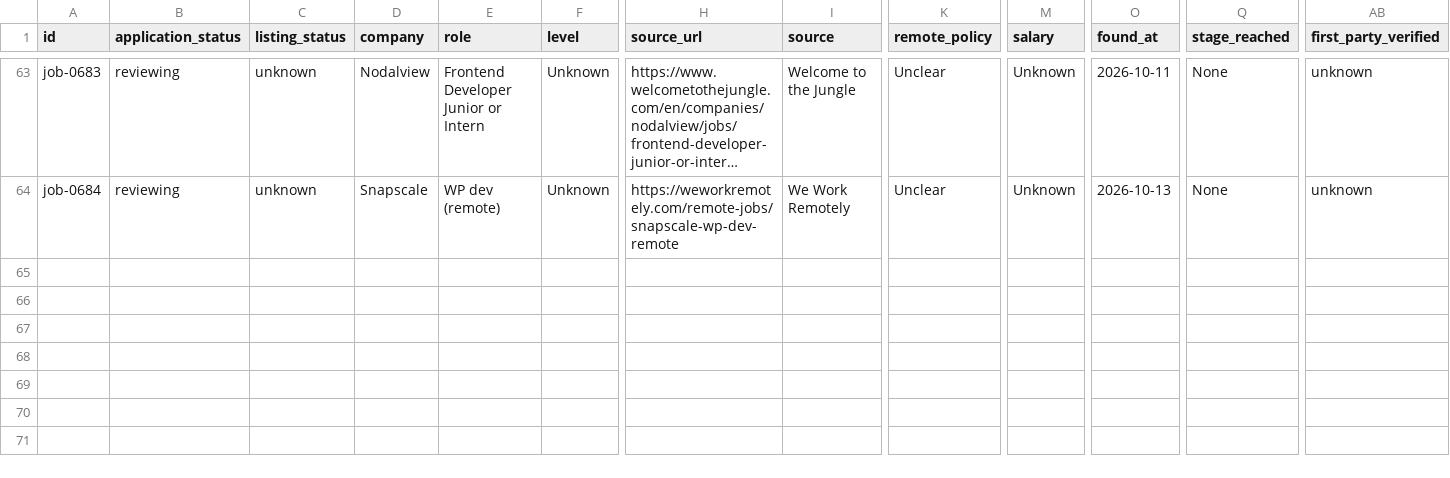
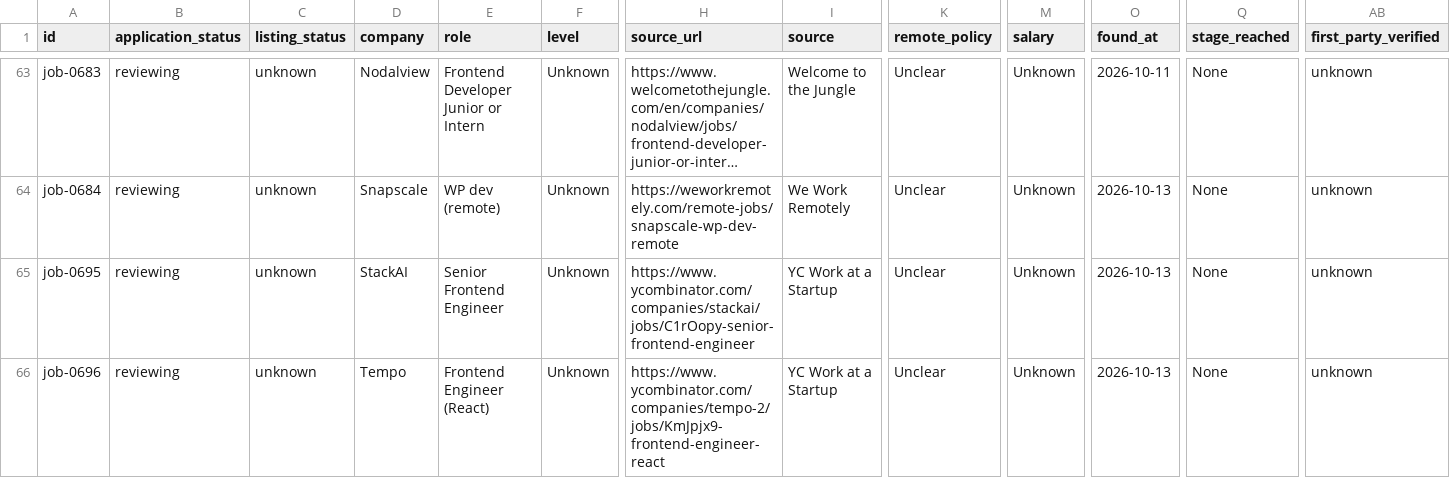
Before and after one commit to stupidkubik/job-searcher, a CSV file: data/index/active.csv, drawn as a sheet; only a part is shown, gaps mark what is left out; long unchanged cells end in …; rows hold the shown columns only; the diff names each change by its address in the sheet, - before the commit and + after, or states it on an @@ line.

```diff
--- a/data/index/active.csv
+++ b/data/index/active.csv
+row 65: job-0695 | reviewing | unknown | StackAI | Senior Frontend Engineer | Unknown | https://www.ycombinator.com/companies/stackai/jobs/C1rOopy-senior-frontend-engineer | YC Work at a Startup | Unclear | Unknown | 2026-10-13 | None | unknown
+row 66: job-0696 | reviewing | unknown | Tempo | Frontend Engineer (React) | Unknown | https://www.ycombinator.com/companies/tempo-2/jobs/KmJpjx9-frontend-engineer-react | YC Work at a Startup | Unclear | Unknown | 2026-10-13 | None | unknown
```
Also changed, not shown: data/index/keys.tsv, data/index/known.tsv, 6 other files.
